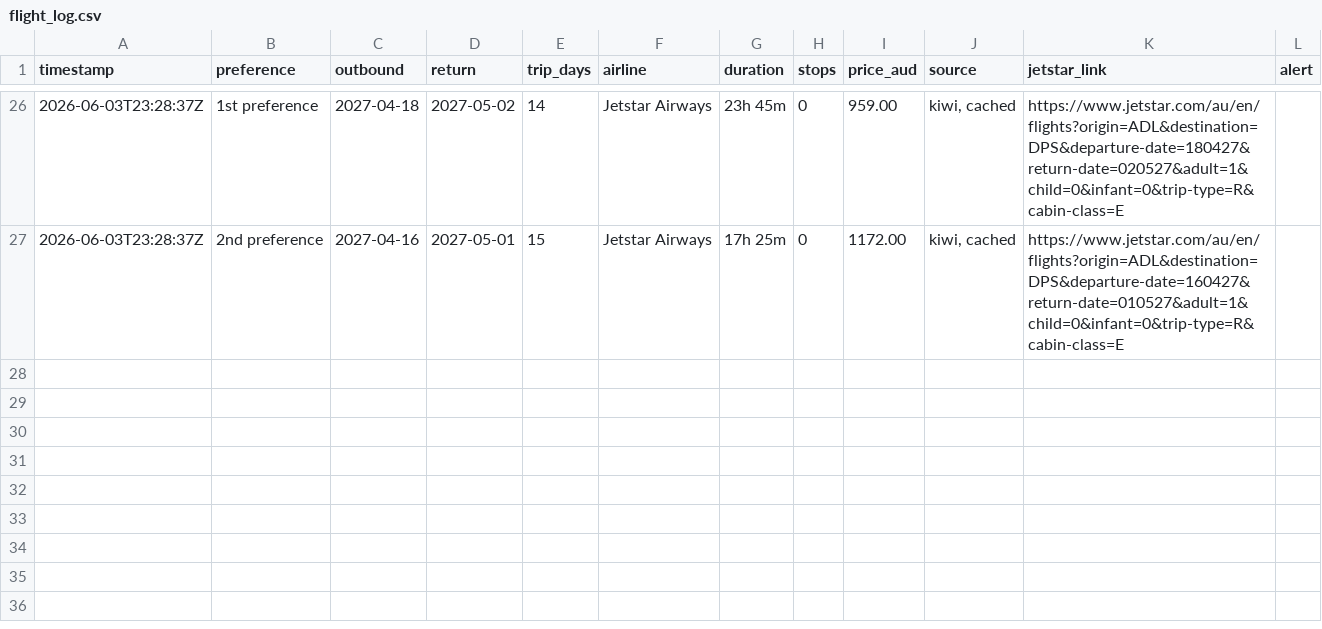
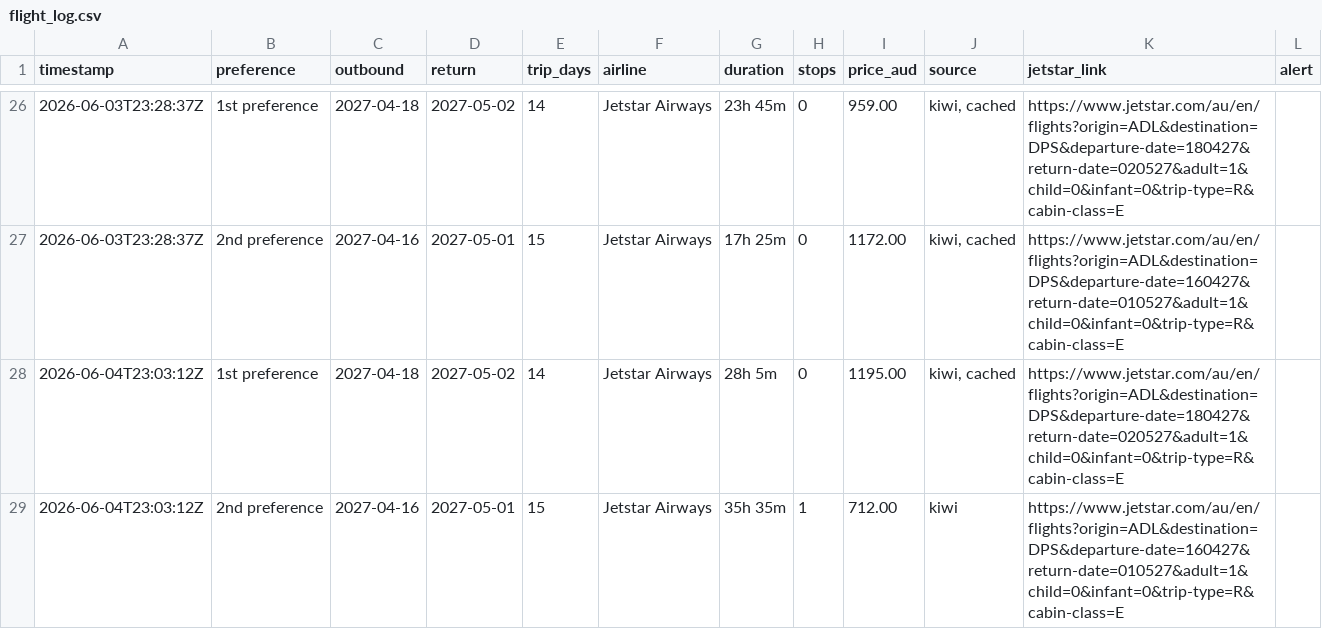
Before and after one commit to ashrleahy/FlightTracker2, a CSV file: flight_log.csv, drawn as a sheet; only a part is shown, gaps mark what is left out; the diff names each change by its address in the sheet, - before the commit and + after, or states it on an @@ line.

```diff
--- a/flight_log.csv
+++ b/flight_log.csv
+row 28: 2026-06-04T23:03:12Z | 1st preference | 2027-04-18 | 2027-05-02 | 14 | Jetstar Airways | 28h 5m | 0 | 1195.00 | kiwi, cached | https://www.jetstar.com/au/en/flights?origin=ADL&destination=DPS&departure-date=180427&return-date=020527&adult=1&child=0&infant=0&trip-type=R&cabin-class=E
+row 29: 2026-06-04T23:03:12Z | 2nd preference | 2027-04-16 | 2027-05-01 | 15 | Jetstar Airways | 35h 35m | 1 | 712.00 | kiwi | https://www.jetstar.com/au/en/flights?origin=ADL&destination=DPS&departure-date=160427&return-date=010527&adult=1&child=0&infant=0&trip-type=R&cabin-class=E
```
Also changed, not shown: hotel_log.csv.
